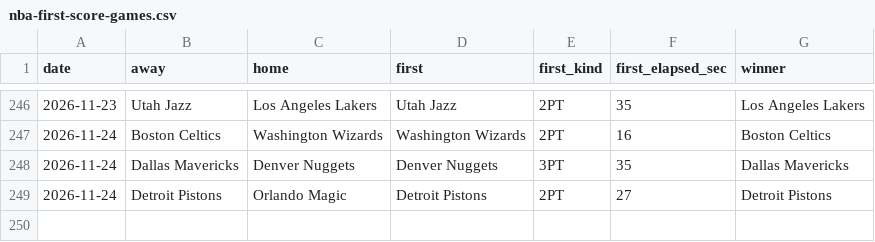
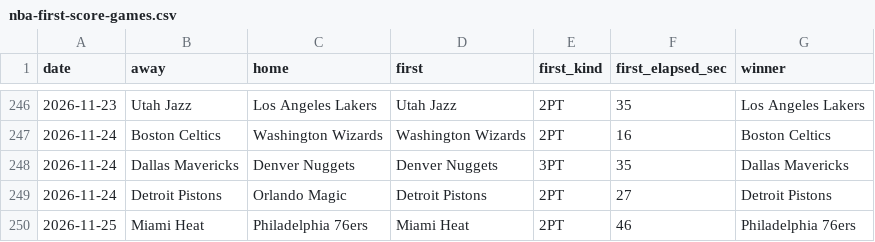
Before and after one commit to michaellvenuti-ops/mv_magic, a CSV file: pc-data/nba-first-score-games.csv, drawn as a sheet; only a part is shown, gaps mark what is left out; the diff names each change by its address in the sheet, - before the commit and + after, or states it on an @@ line.

Commit message:
pc-scans sync: pc-data/nba-first-score-games.csv

```diff
--- a/pc-data/nba-first-score-games.csv
+++ b/pc-data/nba-first-score-games.csv
+row 250: 2026-11-25 | Miami Heat | Philadelphia 76ers | Miami Heat | 2PT | 46 | Philadelphia 76ers
```
